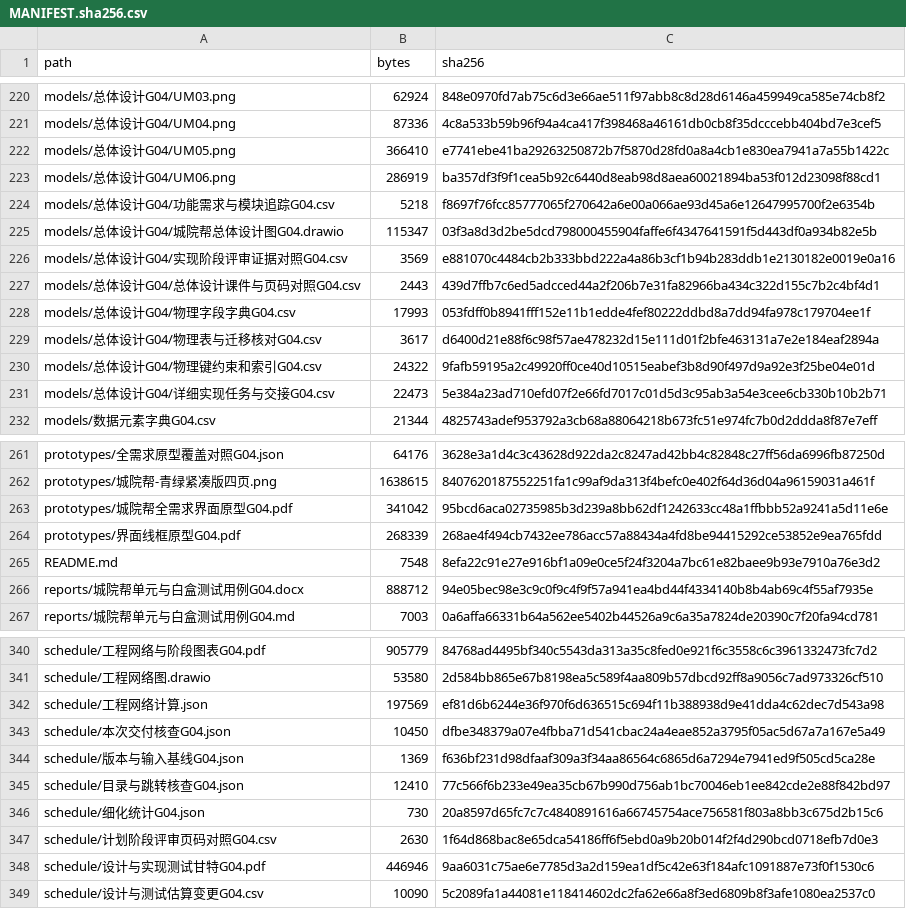
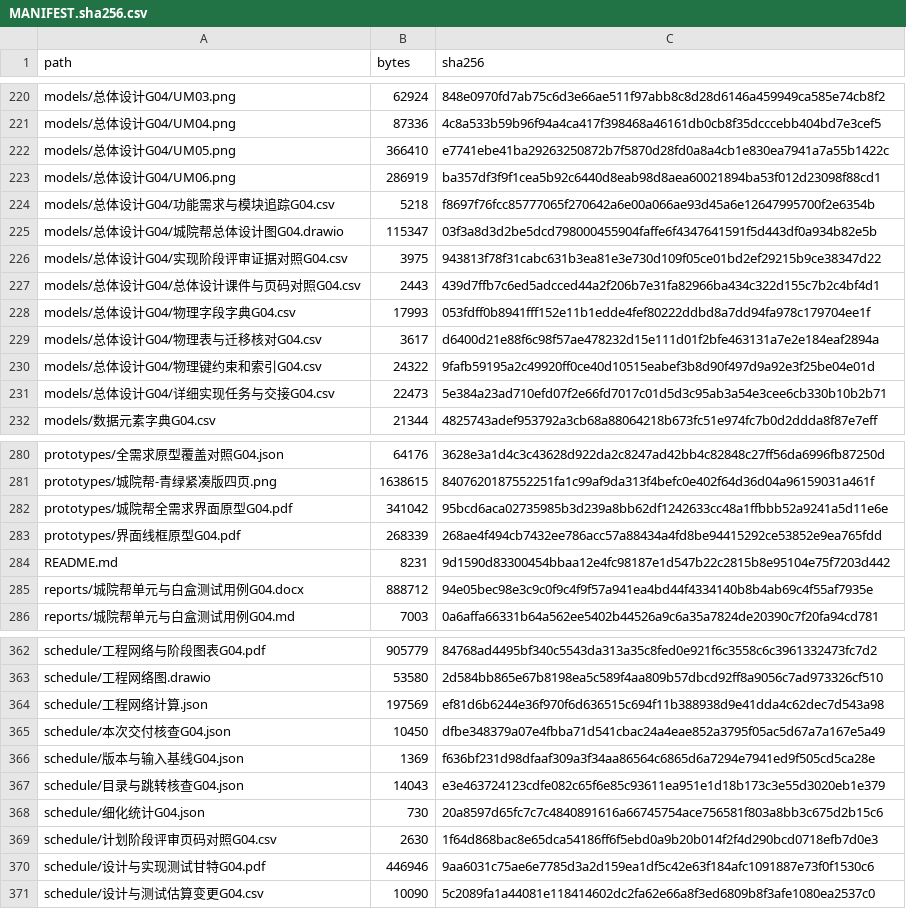
Before and after one commit to jason-bitc/HZCU-CampusHub, a CSV file: docs/project/MANIFEST.sha256.csv, drawn as a sheet; only a part is shown, gaps mark what is left out; the diff covers the shown part only.

```diff
--- a/docs/project/MANIFEST.sha256.csv
+++ b/docs/project/MANIFEST.sha256.csv
@@ -225,3 +225,3 @@ models/总体设计G04/功能需求与模块追踪G04.csv,5218,f8697f76fcc857770
 models/总体设计G04/城院帮总体设计图G04.drawio,115347,03f3a8d3d2be5dcd798000455904faffe6f4347641591f5d443df0a934b82e5b
-models/总体设计G04/实现阶段评审证据对照G04.csv,3569,e881070c4484cb2b333bbd222a4a86b3cf1b94b283ddb1e2130182e0019e0a16
+models/总体设计G04/实现阶段评审证据对照G04.csv,3975,943813f78f31cabc631b3ea81e3e730d109f05ce01bd2ef29215b9ce38347d22
 models/总体设计G04/总体设计课件与页码对照G04.csv,2443,439d7ffb7c6ed5adcced44a2f206b7e31fa82966ba434c322d155c7b2c4bf4d1
@@ -264,3 +283,3 @@ prototypes/城院帮全需求界面原型G04.pdf,341042,95bcd6aca02735985b3d239a
 prototypes/界面线框原型G04.pdf,268339,268ae4f494cb7432ee786acc57a88434a4fd8be94415292ce53852e9ea765fdd
-README.md,7548,8efa22c91e27e916bf1a09e0ce5f24f3204a7bc61e82baee9b93e7910a76e3d2
+README.md,8231,9d1590d83300454bbaa12e4fc98187e1d547b22c2815b8e95104e75f7203d442
 reports/城院帮单元与白盒测试用例G04.docx,888712,94e05bec98e3c9c0f9c4f9f57a941ea4bd44f4334140b8b4ab69c4f55af7935e
@@ -344,3 +366,3 @@ schedule/本次交付核查G04.json,10450,dfbe348379a07e4fbba71d541cbac24a4eae85
 schedule/版本与输入基线G04.json,1369,f636bf231d98dfaaf309a3f34aa86564c6865d6a7294e7941ed9f505cd5ca28e
-schedule/目录与跳转核查G04.json,12410,77c566f6b233e49ea35cb67b990d756ab1bc70046eb1ee842cde2e88f842bd97
+schedule/目录与跳转核查G04.json,14043,e3e463724123cdfe082c65f6e85c93611ea951e1d18b173c3e55d3020eb1e379
 schedule/细化统计G04.json,730,20a8597d65fc7c7c4840891616a66745754ace756581f803a8bb3c675d2b15c6
```
Also changed, not shown: 22 added rows elsewhere in this file, docs/project/models/总体设计G04/实现阶段评审证据对照G04.csv, 24 other files.
